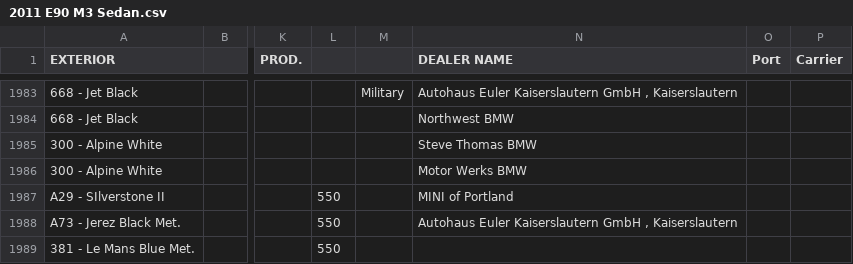
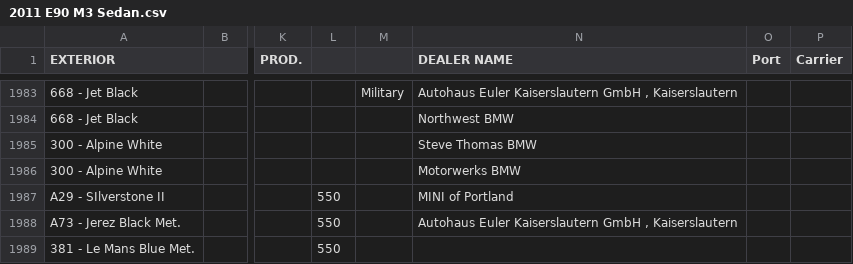
Before and after one commit to Sman19/Active-Website, a CSV file: 2011 E90 M3 Sedan.csv, drawn as a sheet; only a part is shown, gaps mark what is left out; the diff names each change by its address in the sheet, - before the commit and + after, or states it on an @@ line.

Commit message:
Update 2011 E90 M3 Sedan.csv

```diff
--- a/2011 E90 M3 Sedan.csv
+++ b/2011 E90 M3 Sedan.csv
-N1986 (DEALER NAME): Motor Werks BMW
+N1986 (DEALER NAME): Motorwerks BMW
```
